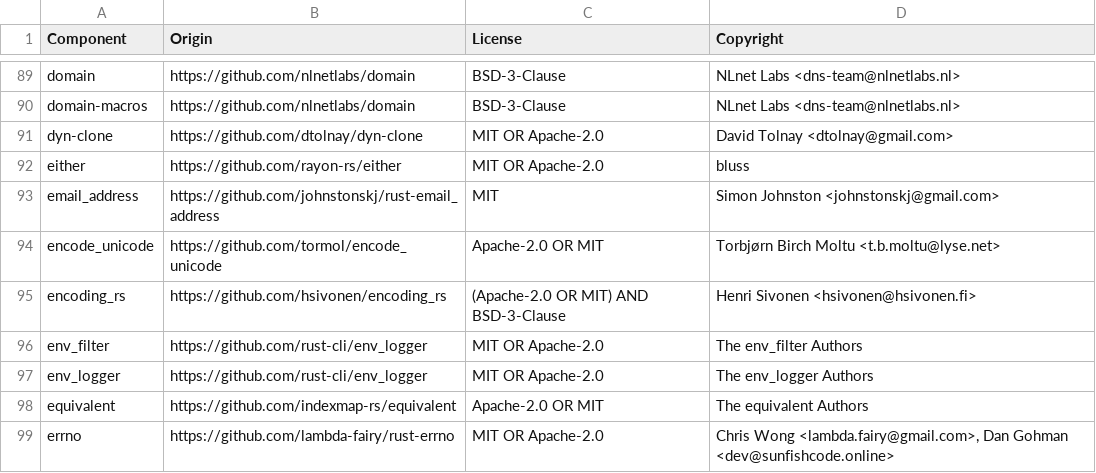
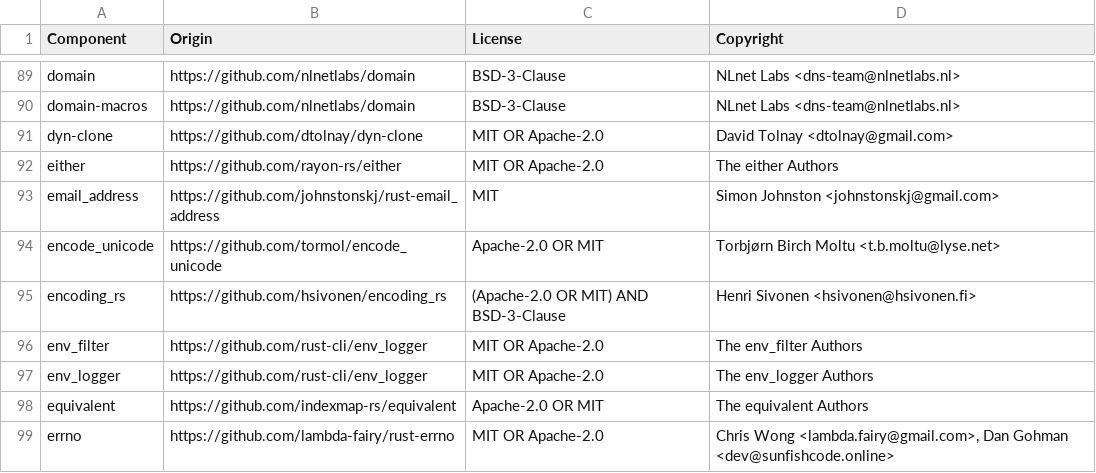
Before and after one commit to vectordotdev/vrl, a CSV file: LICENSE-3rdparty.csv, drawn as a sheet; only a part is shown, gaps mark what is left out.

Commit message:
update licenses

```diff
--- a/LICENSE-3rdparty.csv
+++ b/LICENSE-3rdparty.csv
@@ -91,3 +91,3 @@ domain-macros,https://github.com/nlnetlabs/domain,BSD-3-Clause,NLnet Labs <dns-t
 dyn-clone,https://github.com/dtolnay/dyn-clone,MIT OR Apache-2.0,David Tolnay <dtolnay@gmail.com>
-either,https://github.com/rayon-rs/either,MIT OR Apache-2.0,bluss
+either,https://github.com/rayon-rs/either,MIT OR Apache-2.0,The either Authors
 email_address,https://github.com/johnstonskj/rust-email_address,MIT,Simon Johnston <johnstonskj@gmail.com>
```
